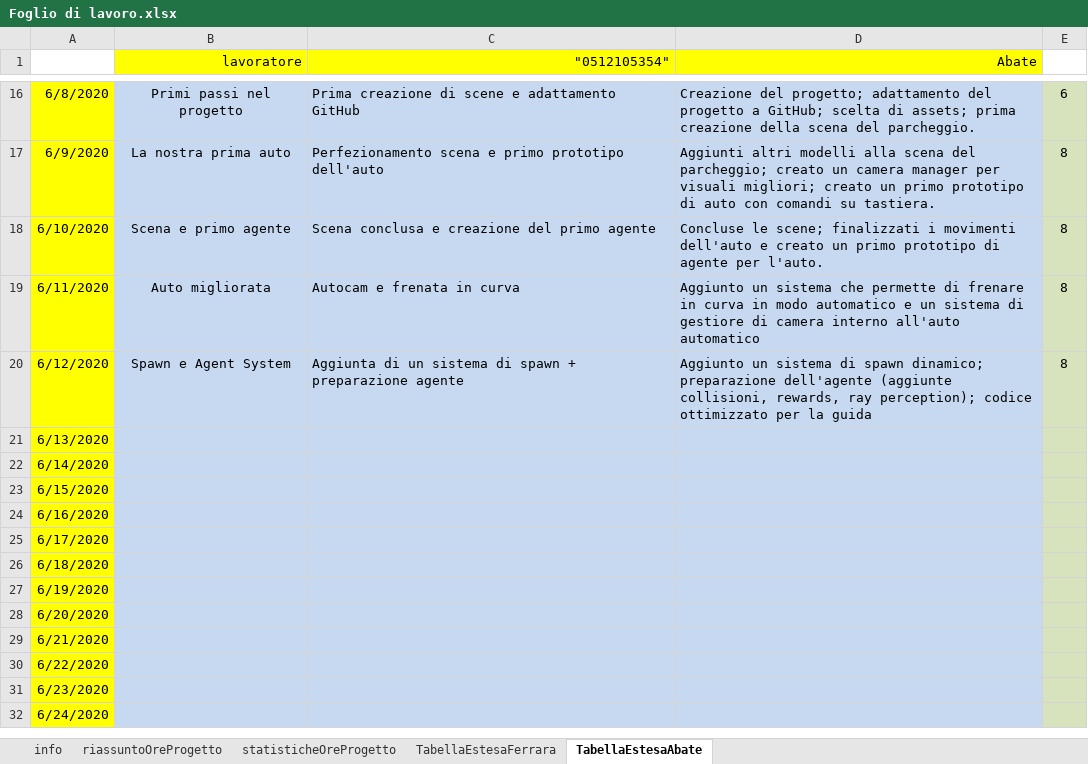
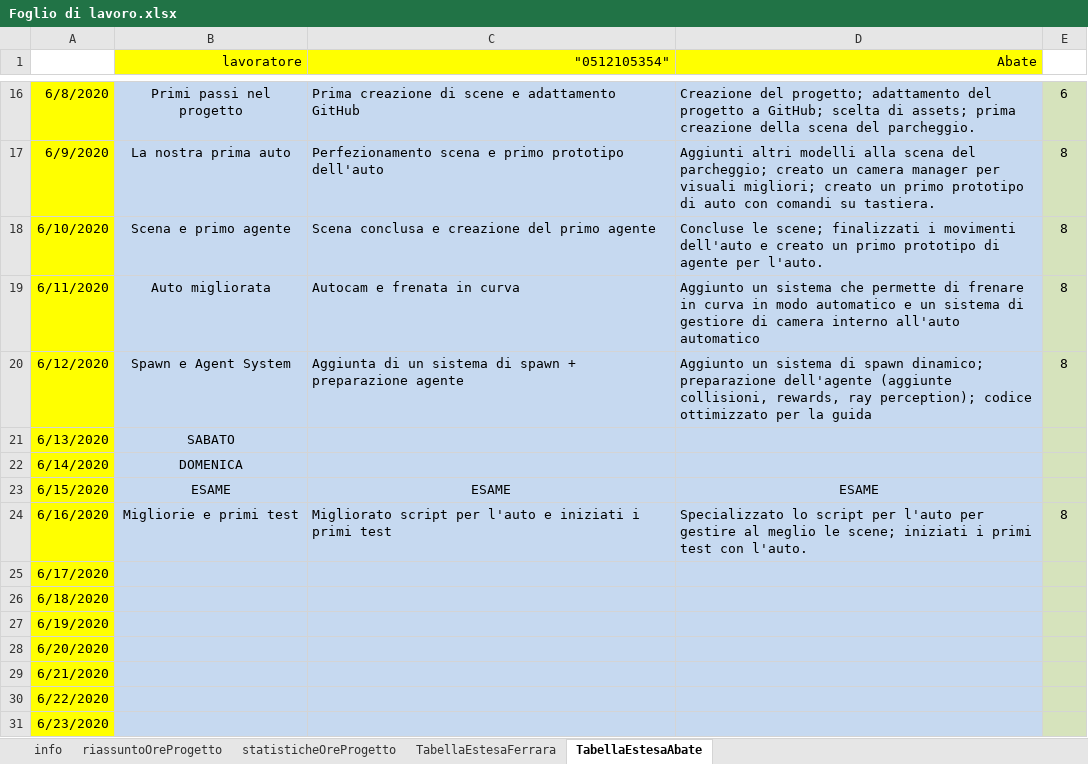
Before and after one commit to frekkanzer2/AI-Car-Kineton, an Excel workbook: Foglio di lavoro.xlsx, sheet TabellaEstesaAbate, drawn as a sheet; only a part is shown, gaps mark what is left out; the shorter side is filled out with more unchanged rows; values as stored, in another font and other column widths than the file's, no borders; the diff names each change by its address in the sheet, - before the commit and + after, or states it on an @@ line.

```diff
--- a/Foglio di lavoro.xlsx (sheet TabellaEstesaAbate)
+++ b/Foglio di lavoro.xlsx (sheet TabellaEstesaAbate)
-B21 (lavoratore): (empty)
+B21 (lavoratore): SABATO
-B22 (lavoratore): (empty)
+B22 (lavoratore): DOMENICA
-B23 (lavoratore): (empty)
+B23 (lavoratore): ESAME
-C23 ("0512105354"): (empty)
+C23 ("0512105354"): ESAME
-D23 (Abate): (empty)
+D23 (Abate): ESAME
-B24 (lavoratore): (empty)
+B24 (lavoratore): Migliorie e primi test
-C24 ("0512105354"): (empty)
+C24 ("0512105354"): Migliorato script per l'auto e iniziati i primi test
-D24 (Abate): (empty)
+D24 (Abate): Specializzato lo script per l'auto per gestire al meglio le scene; iniziati i primi test con l'auto.
-E24: (empty)
+E24: 8
```
Also changed, not shown: sheet TabellaEstesaFerrara, sheet riassuntoOreProgetto, sheet statisticheOreProgetto, charts or pictures, 2 other files.
